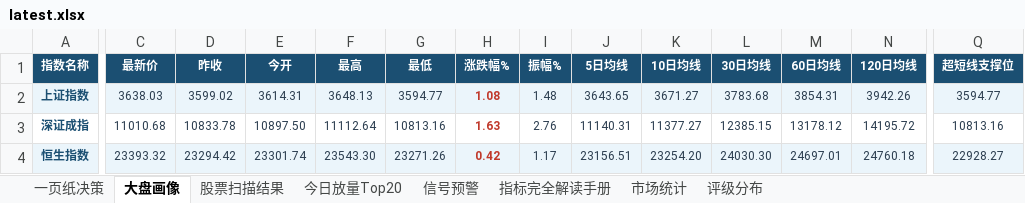
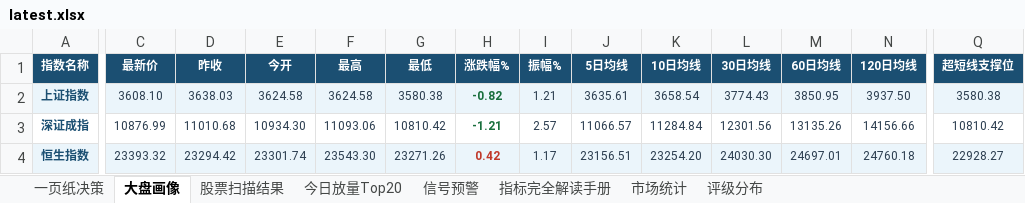
Before and after one commit to gaoyouxiaochao/stock-scanner-v79, an Excel workbook: results/latest.xlsx, sheet 大盘画像, drawn as a sheet; only a part is shown, gaps mark what is left out; values as stored, in another font and other column widths than the file's, no borders; the diff covers the shown part only; the diff names each change by its address in the sheet, - before the commit and + after, or states it on an @@ line.

```diff
--- a/results/latest.xlsx (sheet 大盘画像)
+++ b/results/latest.xlsx (sheet 大盘画像)
-C2 (最新价): 3638.03
+C2 (最新价): 3608.10
-D2 (昨收): 3599.02
+D2 (昨收): 3638.03
-E2 (今开): 3614.31
+E2 (今开): 3624.58
-F2 (最高): 3648.13
+F2 (最高): 3624.58
-G2 (最低): 3594.77
+G2 (最低): 3580.38
-H2 (涨跌幅%): 1.08
+H2 (涨跌幅%): -0.82
-H2:H3 text colour: #C0392B
+H2:H3 text colour: #196F3D
-I2 (振幅%): 1.48
+I2 (振幅%): 1.21
-J2 (5日均线): 3643.65
+J2 (5日均线): 3635.61
-K2 (10日均线): 3671.27
+K2 (10日均线): 3658.54
-L2 (30日均线): 3783.68
+L2 (30日均线): 3774.43
-M2 (60日均线): 3854.31
+M2 (60日均线): 3850.95
-N2 (120日均线): 3942.26
+N2 (120日均线): 3937.50
-Q2 (超短线支撑位): 3594.77
+Q2 (超短线支撑位): 3580.38
-C3 (最新价): 11010.68
+C3 (最新价): 10876.99
-D3 (昨收): 10833.78
+D3 (昨收): 11010.68
-E3 (今开): 10897.50
+E3 (今开): 10934.30
-F3 (最高): 11112.64
+F3 (最高): 11093.06
-G3 (最低): 10813.16
+G3 (最低): 10810.42
-H3 (涨跌幅%): 1.63
+H3 (涨跌幅%): -1.21
-I3 (振幅%): 2.76
+I3 (振幅%): 2.57
-J3 (5日均线): 11140.31
+J3 (5日均线): 11066.57
-K3 (10日均线): 11377.27
+K3 (10日均线): 11284.84
-L3 (30日均线): 12385.15
+L3 (30日均线): 12301.56
-M3 (60日均线): 13178.12
+M3 (60日均线): 13135.26
-N3 (120日均线): 14195.72
+N3 (120日均线): 14156.66
-Q3 (超短线支撑位): 10813.16
+Q3 (超短线支撑位): 10810.42
```
Also changed, not shown: 8 edited cells elsewhere in this sheet, sheet 股票扫描结果, sheet 一页纸决策, sheet 今日放量Top20, sheet 信号预警, sheet 评级分布, 1 other file.
